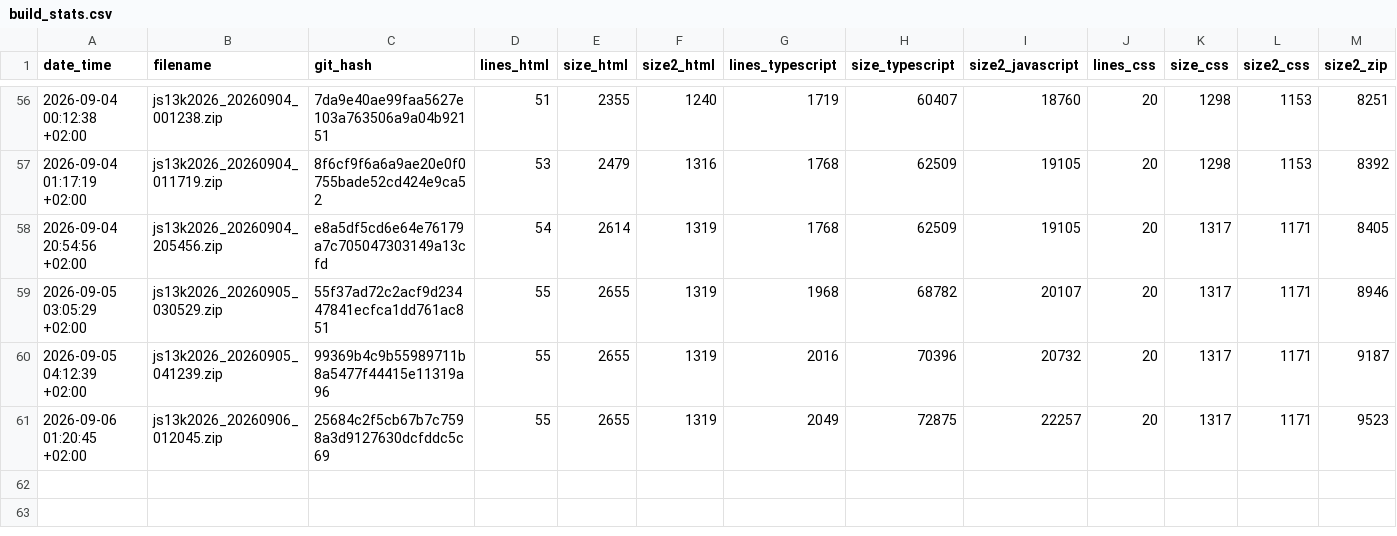
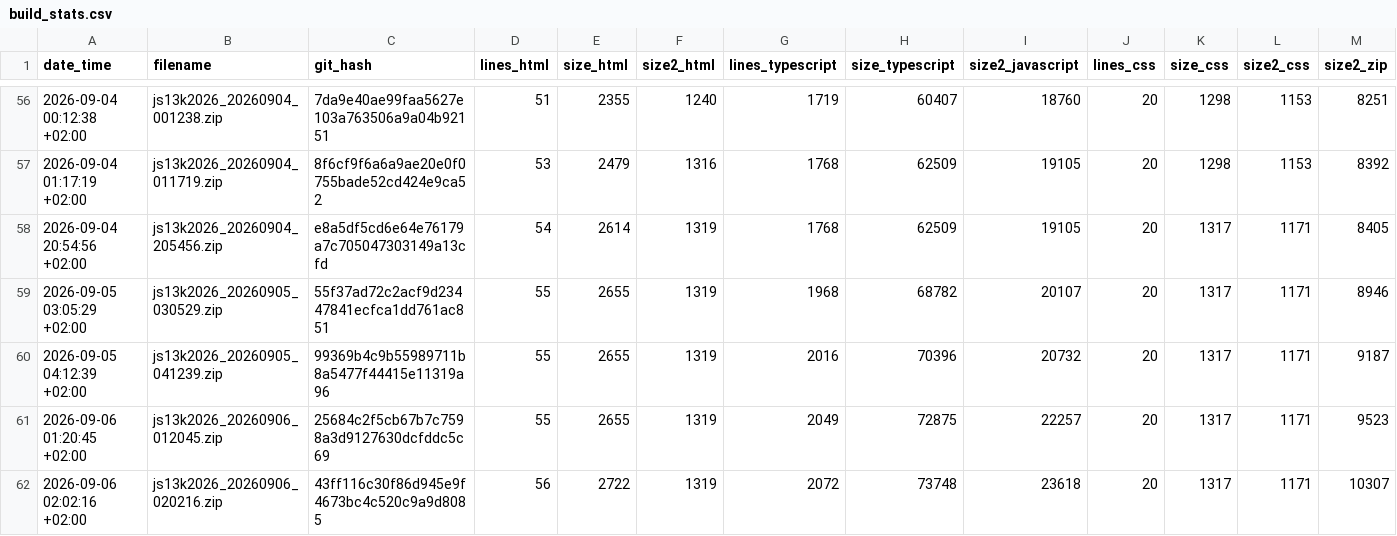
Before and after one commit to gheja/js13k2026, a CSV file: build_stats.csv, drawn as a sheet; only a part is shown, gaps mark what is left out; rows hold the shown columns only; the diff names each change by its address in the sheet, - before the commit and + after, or states it on an @@ line.

Commit message:
Updated build_stats.csv - zzfx is adding a lot

```diff
--- a/build_stats.csv
+++ b/build_stats.csv
+row 62: 2026-09-06 02:02:16 +02:00 | js13k2026_20260906_020216.zip | 43ff116c30f86d945e9f4673bc4c520c9a9d8085 | 56 | 2722 | 1319 | 2072 | 73748 | 23618 | 20 | 1317 | 1171 | 10307
```
